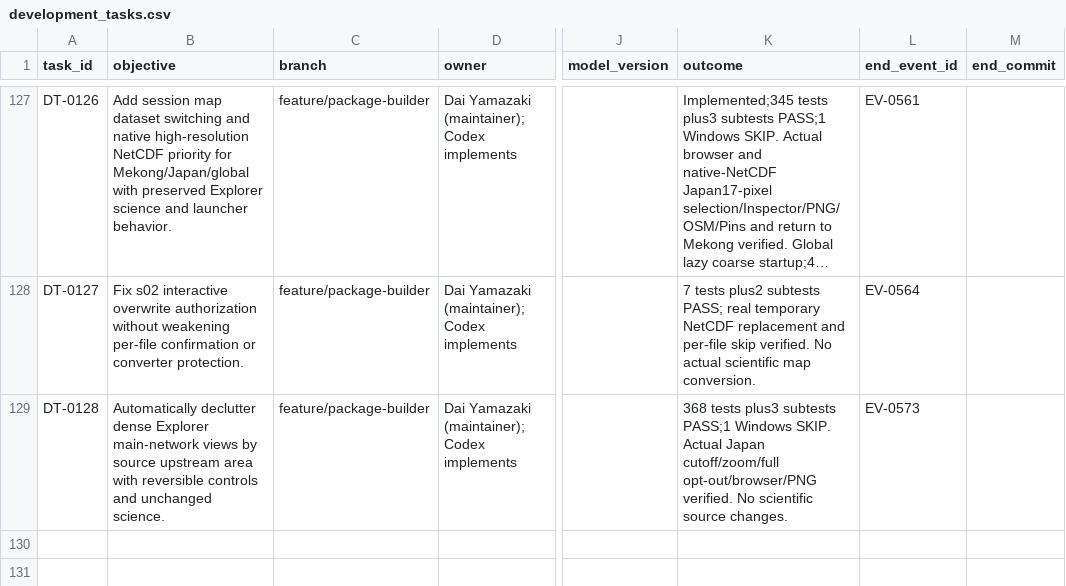
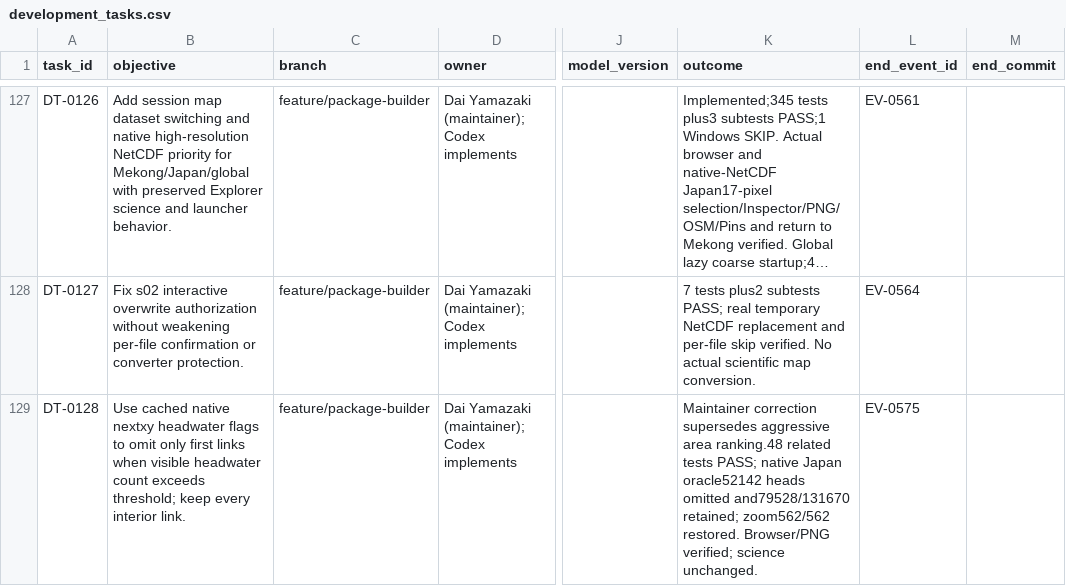
Before and after one commit to global-hydrodynamics/cmf_v5_beta, a CSV file: research/development_tasks.csv, drawn as a sheet; only a part is shown, gaps mark what is left out; long unchanged cells end in …; the diff names each change by its address in the sheet, - before the commit and + after, or states it on an @@ line.

```diff
--- a/research/development_tasks.csv
+++ b/research/development_tasks.csv
-B129 (objective): Automatically declutter dense Explorer main-network views by source upstream area with reversible controls and unchanged science.
+B129 (objective): Use cached native nextxy headwater flags to omit only first links when visible headwater count exceeds threshold; keep every interior link.
-K129 (outcome): 368 tests plus3 subtests PASS;1 Windows SKIP. Actual Japan cutoff/zoom/full opt-out/browser/PNG verified. No scientific source changes.
+K129 (outcome): Maintainer correction supersedes aggressive area ranking.48 related tests PASS; native Japan oracle52142 heads omitted and79528/131670 retained; zoom562/562 restored. Browser/PNG verified; science unchanged.
-L129 (end_event_id): EV-0573
+L129 (end_event_id): EV-0575
```
Also changed, not shown: research/events.csv, research/validation_runs.csv, 10 other files.
